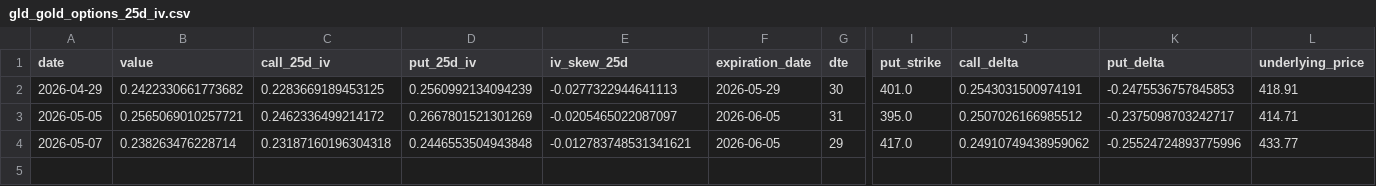
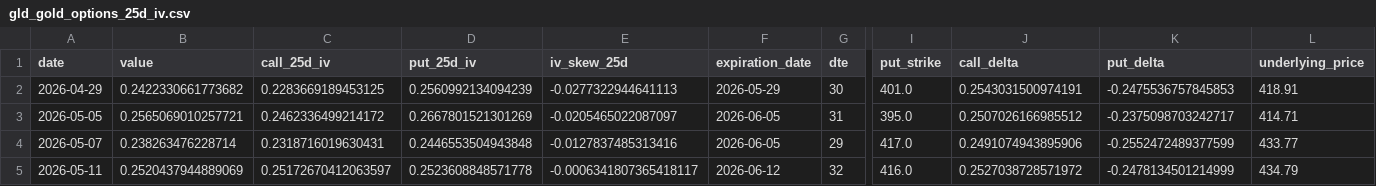
Before and after one commit to nobodylifriend/gold_factor_dashboard, a CSV file: data/xau/gld_gold_options_25d_iv.csv, drawn as a sheet; only a part is shown, gaps mark what is left out; rows hold the shown columns only; the diff names each change by its address in the sheet, - before the commit and + after, or states it on an @@ line.

```diff
--- a/data/xau/gld_gold_options_25d_iv.csv
+++ b/data/xau/gld_gold_options_25d_iv.csv
-C4 (call_25d_iv): 0.23187160196304318
+C4 (call_25d_iv): 0.2318716019630431
-E4 (iv_skew_25d): -0.012783748531341621
+E4 (iv_skew_25d): -0.0127837485313416
-J4 (call_delta): 0.24910749438959062
+J4 (call_delta): 0.2491074943895906
-K4 (put_delta): -0.25524724893775996
+K4 (put_delta): -0.2552472489377599
+row 5: 2026-05-11 | 0.2520437944889069 | 0.25172670412063597 | 0.2523608848571778 | -0.0006341807365418117 | 2026-06-12 | 32 | 416.0 | 0.2527038728571972 | -0.2478134501214999 | 434.79
```
Also changed, not shown: data/fx/GBPUSD.csv, data/fx/USDCAD.csv, 45 other files.
